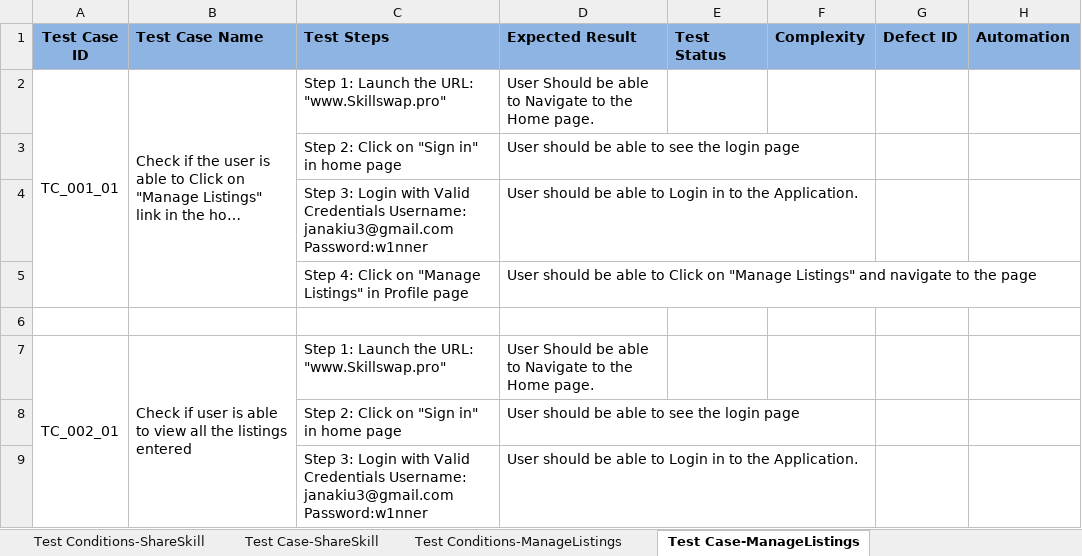
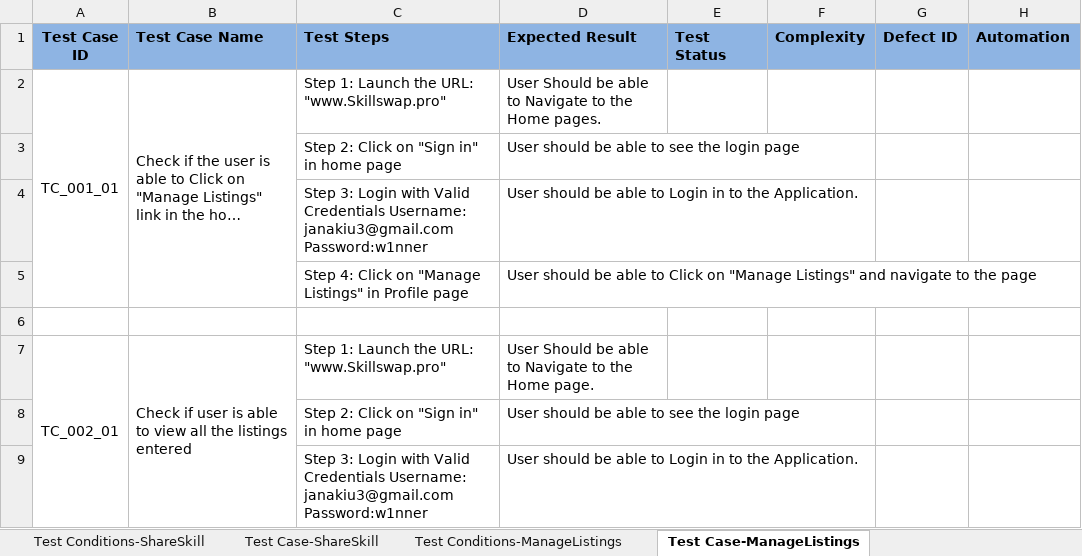
Before and after one commit to Janakiu/Marsframework-Competition, an Excel workbook: Mars Share Skill & Manage Listings Test Conditions and Test cases .xlsx, sheet Test Case-ManageListings, drawn as a sheet; only a part is shown; long unchanged cells end in …; values as stored, in another font and other column widths than the file's, no borders; the diff names each change by its address in the sheet, - before the commit and + after, or states it on an @@ line.

```diff
--- a/Mars Share Skill & Manage Listings Test Conditions and Test cases .xlsx (sheet Test Case-ManageListings)
+++ b/Mars Share Skill & Manage Listings Test Conditions and Test cases .xlsx (sheet Test Case-ManageListings)
-D2 (Expected Result): …the Home page.
+D2 (Expected Result): …the Home pages.
```
